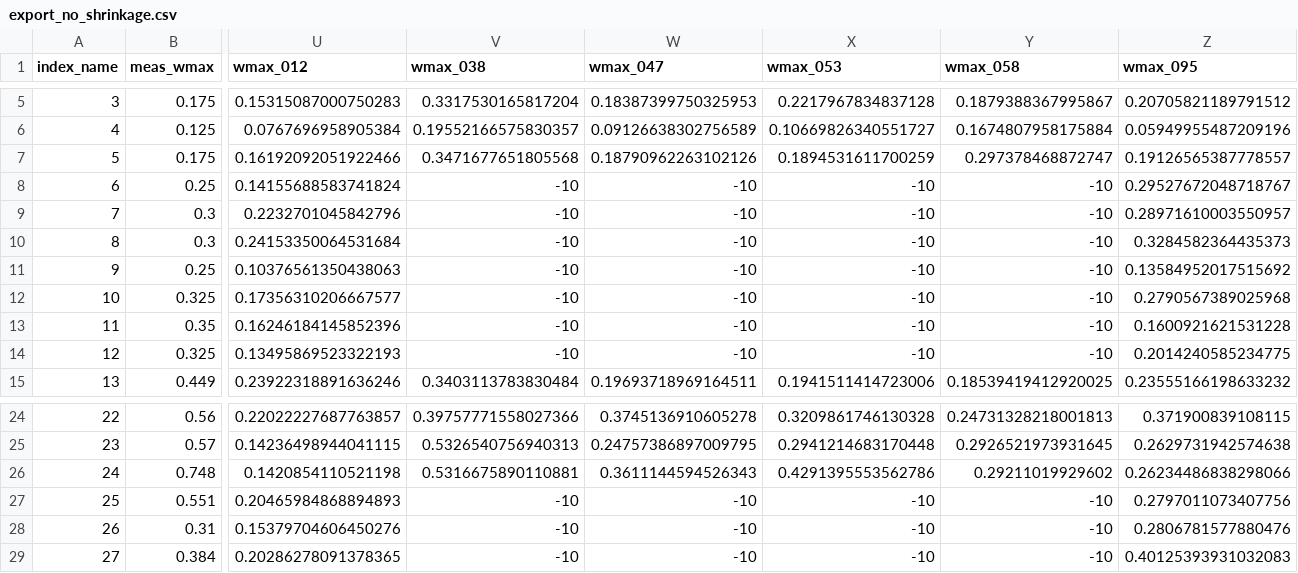
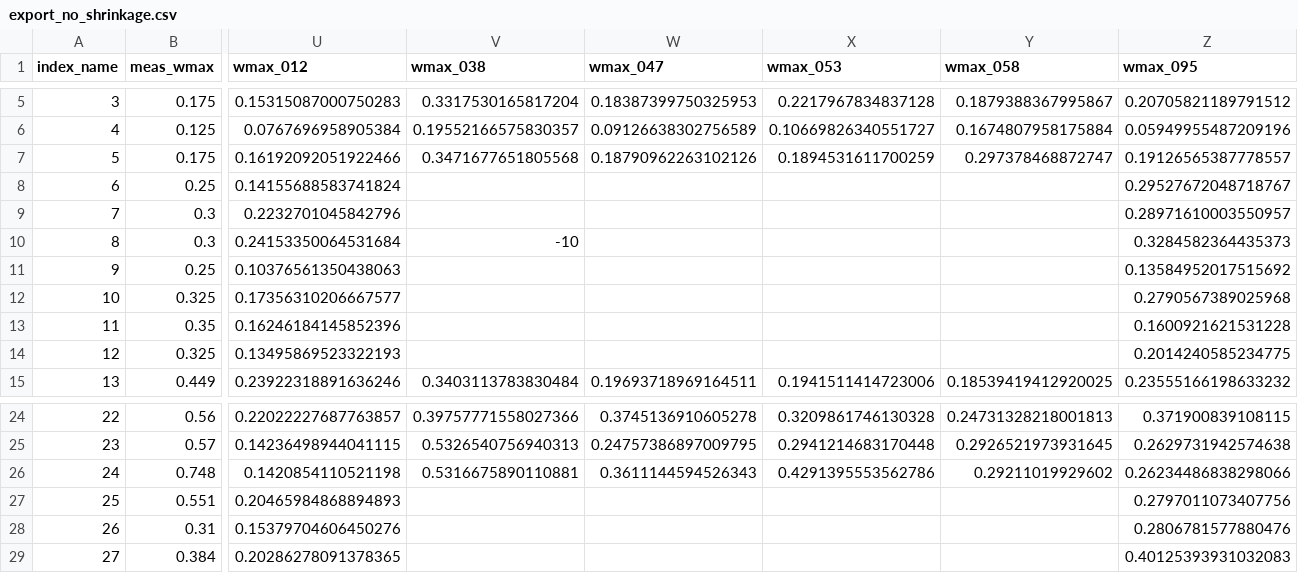
Before and after one commit to iavdesch/Research, a CSV file: CRC2025/Data/export_no_shrinkage.csv, drawn as a sheet; only a part is shown, gaps mark what is left out; the diff names each change by its address in the sheet, - before the commit and + after, or states it on an @@ line.

Commit message:
Update export_no_shrinkage.csv

```diff
--- a/CRC2025/Data/export_no_shrinkage.csv
+++ b/CRC2025/Data/export_no_shrinkage.csv
-V8:V9 (wmax_038): -10
+V8:V9 (wmax_038): (empty)
-W8:W14 (wmax_047): -10
+W8:W14 (wmax_047): (empty)
-X8:X14 (wmax_053): -10
+X8:X14 (wmax_053): (empty)
-Y8:Y14 (wmax_058): -10
+Y8:Y14 (wmax_058): (empty)
-V11:V14 (wmax_038): -10
+V11:V14 (wmax_038): (empty)
-V27:V29 (wmax_038): -10
+V27:V29 (wmax_038): (empty)
-W27:W29 (wmax_047): -10
+W27:W29 (wmax_047): (empty)
-X27:X29 (wmax_053): -10
+X27:X29 (wmax_053): (empty)
-Y27:Y29 (wmax_058): -10
+Y27:Y29 (wmax_058): (empty)
```
